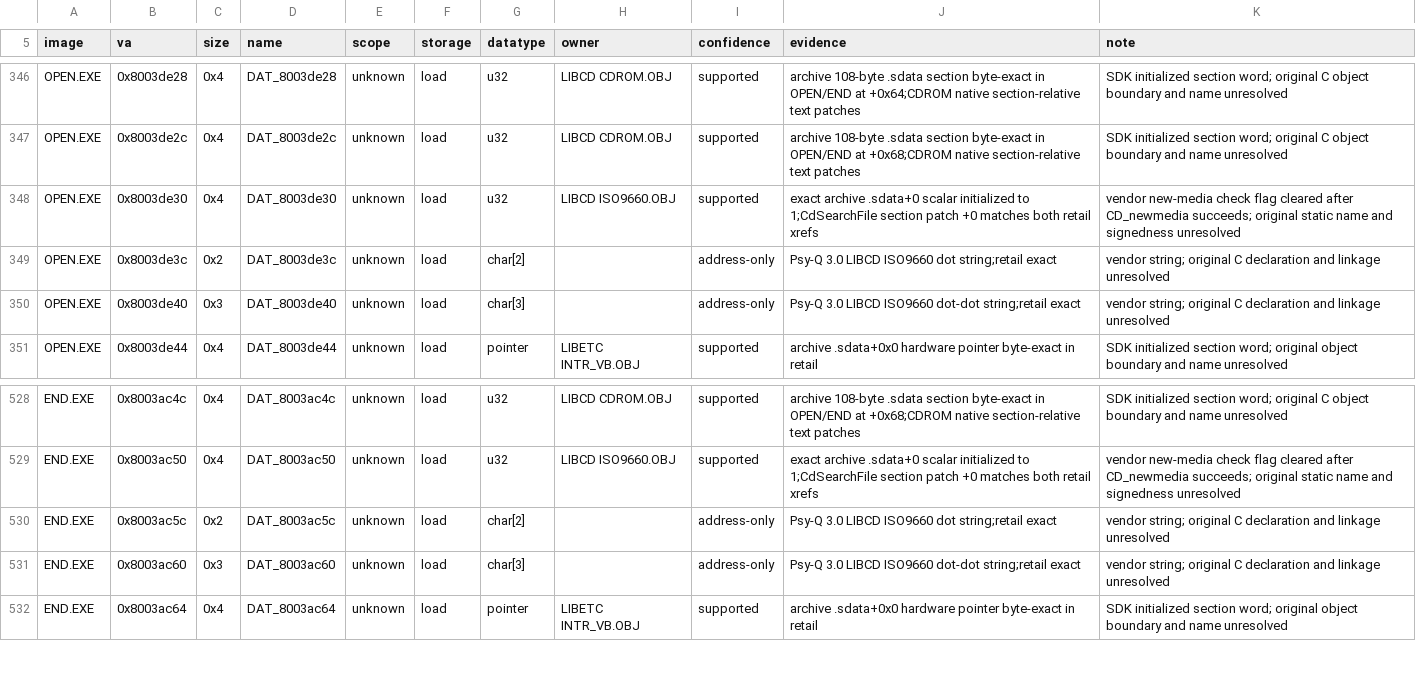
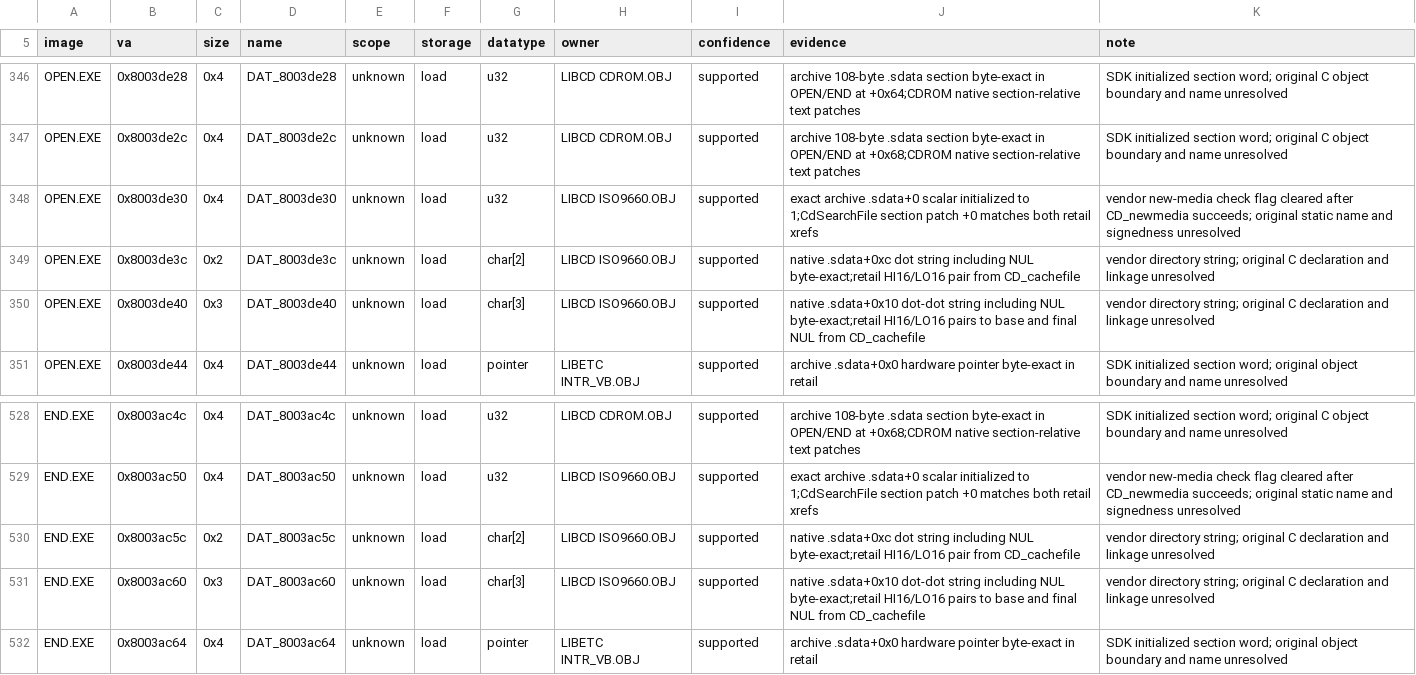
Before and after one commit to sushi-shi/kings-field-2-decomp, a TSV file: config/retail/data_identities.tsv, drawn as a sheet; only a part is shown, gaps mark what is left out.

Commit message:
data: attribute overlay ISO9660 directory strings

```diff
--- a/config/retail/data_identities.tsv
+++ b/config/retail/data_identities.tsv
@@ -348,4 +348,4 @@ OPEN.EXE	0x8003de2c	0x4	DAT_8003de2c	unknown	load	u32	LIBCD CDROM.OBJ	supported
 OPEN.EXE	0x8003de30	0x4	DAT_8003de30	unknown	load	u32	LIBCD ISO9660.OBJ	supported	exact archive .sdata+0 scalar initialized to 1;CdSearchFile section patch +0 matches both retail xrefs	vendor new-media check flag cleared after CD_newmedia succeeds; original static name and signedness unresolved
-OPEN.EXE	0x8003de3c	0x2	DAT_8003de3c	unknown	load	char[2]		address-only	Psy-Q 3.0 LIBCD ISO9660 dot string;retail exact	vendor string; original C declaration and linkage unresolved
-OPEN.EXE	0x8003de40	0x3	DAT_8003de40	unknown	load	char[3]		address-only	Psy-Q 3.0 LIBCD ISO9660 dot-dot string;retail exact	vendor string; original C declaration and linkage unresolved
+OPEN.EXE	0x8003de3c	0x2	DAT_8003de3c	unknown	load	char[2]	LIBCD ISO9660.OBJ	supported	native .sdata+0xc dot string including NUL byte-exact;retail HI16/LO16 pair from CD_cachefile	vendor directory string; original C declaration and linkage unresolved
+OPEN.EXE	0x8003de40	0x3	DAT_8003de40	unknown	load	char[3]	LIBCD ISO9660.OBJ	supported	native .sdata+0x10 dot-dot string including NUL byte-exact;retail HI16/LO16 pairs to base and final NUL from CD_cachefile	vendor directory string; original C declaration and linkage unresolved
 OPEN.EXE	0x8003de44	0x4	DAT_8003de44	unknown	load	pointer	LIBETC INTR_VB.OBJ	supported	archive .sdata+0x0 hardware pointer byte-exact in retail	SDK initialized section word; original object boundary and name unresolved
@@ -529,4 +529,4 @@ END.EXE	0x8003ac4c	0x4	DAT_8003ac4c	unknown	load	u32	LIBCD CDROM.OBJ	supported	a
 END.EXE	0x8003ac50	0x4	DAT_8003ac50	unknown	load	u32	LIBCD ISO9660.OBJ	supported	exact archive .sdata+0 scalar initialized to 1;CdSearchFile section patch +0 matches both retail xrefs	vendor new-media check flag cleared after CD_newmedia succeeds; original static name and signedness unresolved
-END.EXE	0x8003ac5c	0x2	DAT_8003ac5c	unknown	load	char[2]		address-only	Psy-Q 3.0 LIBCD ISO9660 dot string;retail exact	vendor string; original C declaration and linkage unresolved
-END.EXE	0x8003ac60	0x3	DAT_8003ac60	unknown	load	char[3]		address-only	Psy-Q 3.0 LIBCD ISO9660 dot-dot string;retail exact	vendor string; original C declaration and linkage unresolved
+END.EXE	0x8003ac5c	0x2	DAT_8003ac5c	unknown	load	char[2]	LIBCD ISO9660.OBJ	supported	native .sdata+0xc dot string including NUL byte-exact;retail HI16/LO16 pair from CD_cachefile	vendor directory string; original C declaration and linkage unresolved
+END.EXE	0x8003ac60	0x3	DAT_8003ac60	unknown	load	char[3]	LIBCD ISO9660.OBJ	supported	native .sdata+0x10 dot-dot string including NUL byte-exact;retail HI16/LO16 pairs to base and final NUL from CD_cachefile	vendor directory string; original C declaration and linkage unresolved
 END.EXE	0x8003ac64	0x4	DAT_8003ac64	unknown	load	pointer	LIBETC INTR_VB.OBJ	supported	archive .sdata+0x0 hardware pointer byte-exact in retail	SDK initialized section word; original object boundary and name unresolved
```
